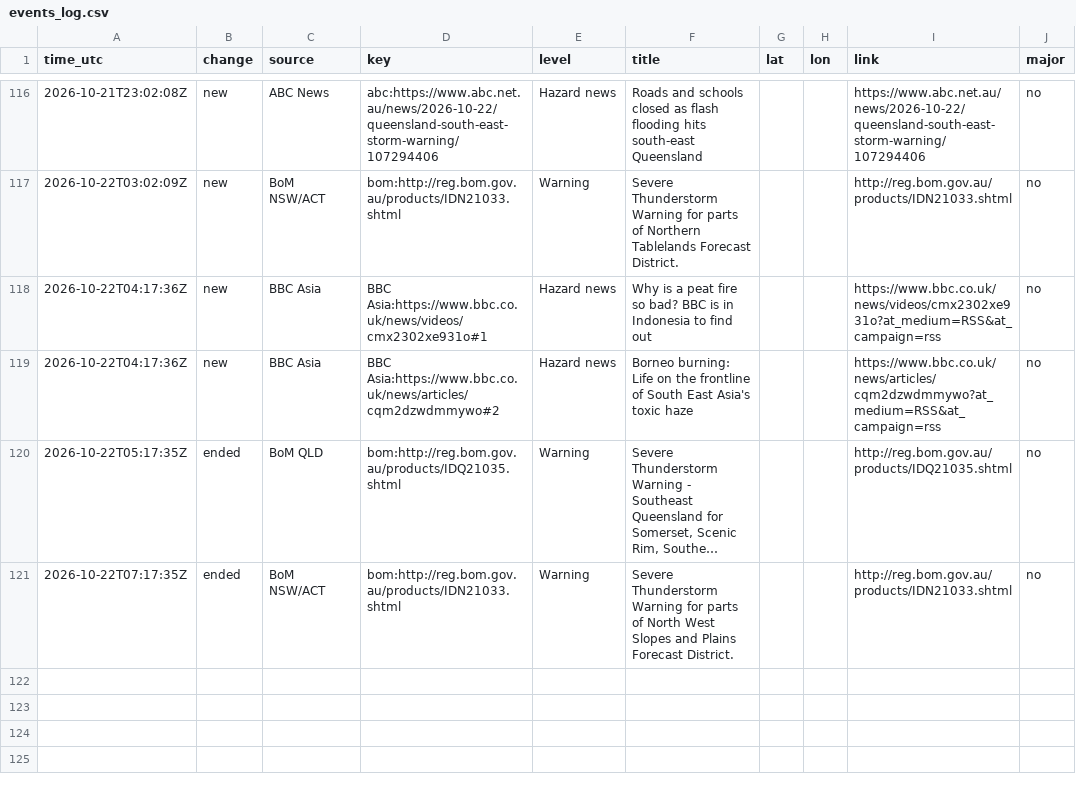
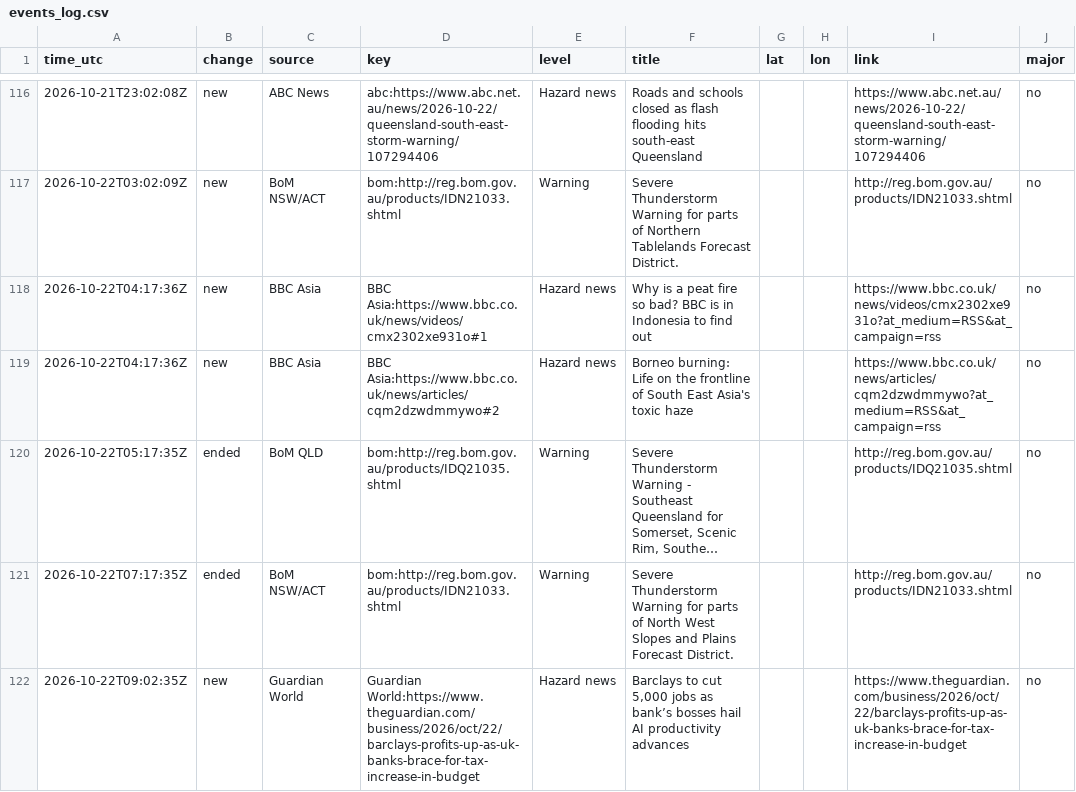
Before and after one commit to samuelmarcus-cell/hazard-alerts, a CSV file: events_log.csv, drawn as a sheet; only a part is shown, gaps mark what is left out; long unchanged cells end in …; the diff names each change by its address in the sheet, - before the commit and + after, or states it on an @@ line.

Commit message:
Update state and event log

```diff
--- a/events_log.csv
+++ b/events_log.csv
+row 122: 2026-10-22T09:02:35Z | new | Guardian World | Guardian World:https://www.theguardian.com/business/2026/oct/22/barclays-profits-up-as-uk-banks-brace-for-tax-increase-in-budget | Hazard news | Barclays to cut 5,000 jobs as bank’s bosses hail AI productivity advances |  |  | https://www.theguardian.com/business/2026/oct/22/barclays-profits-up-as-uk-banks-brace-for-tax-increase-in-budget | no
```
Also changed, not shown: 1 other file.
